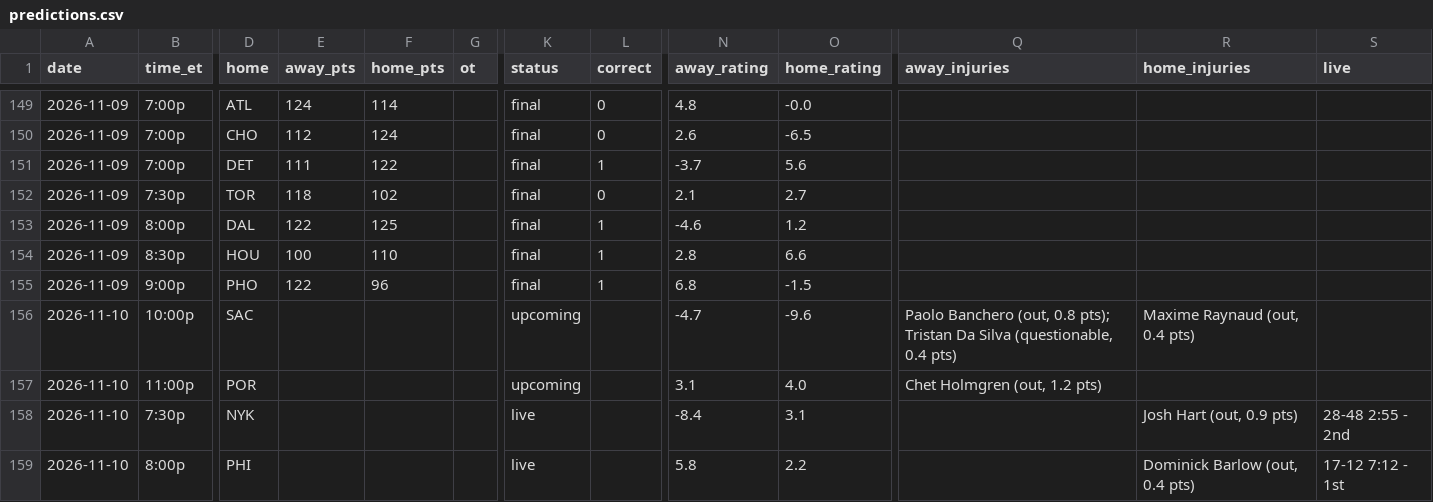
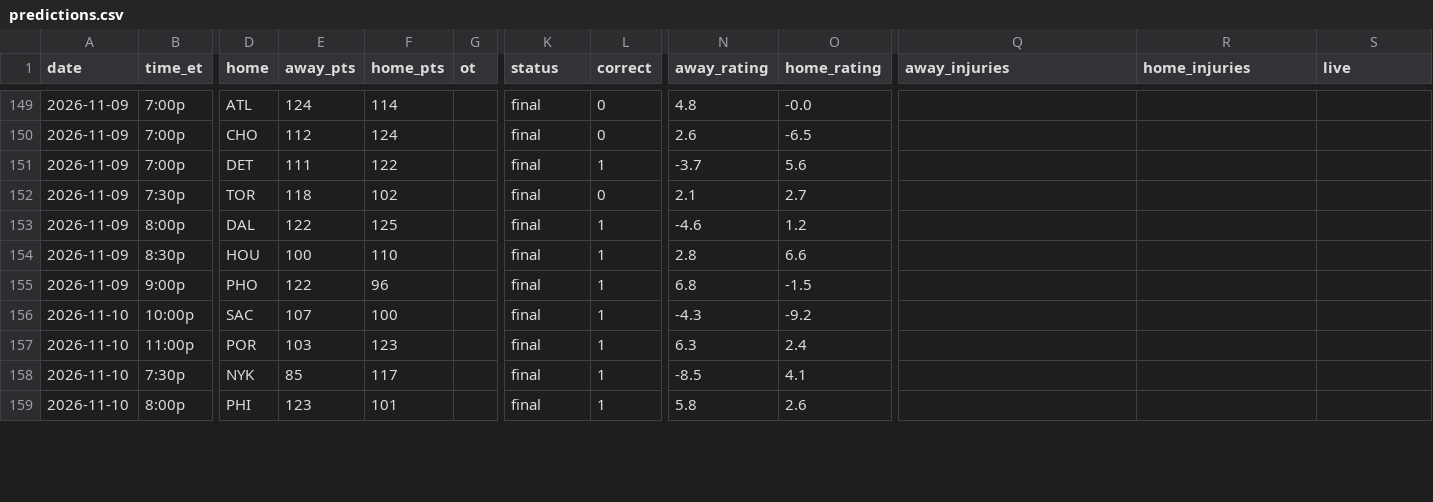
Before and after one commit to sreekeyyunni/nba-ledger-se, a CSV file: data/predictions.csv, drawn as a sheet; only a part is shown, gaps mark what is left out; the diff covers the shown part only; the diff names each change by its address in the sheet, - before the commit and + after, or states it on an @@ line.

```diff
--- a/data/predictions.csv
+++ b/data/predictions.csv
-E156 (away_pts): (empty)
+E156 (away_pts): 107
-F156 (home_pts): (empty)
+F156 (home_pts): 100
-K156:K157 (status): upcoming
+K156:K157 (status): final
-L156:L159 (correct): (empty)
+L156:L159 (correct): 1
-N156 (away_rating): -4.7
+N156 (away_rating): -4.3
-O156 (home_rating): -9.6
+O156 (home_rating): -9.2
-Q156 (away_injuries): Paolo Banchero (out, 0.8 pts); Tristan Da Silva (questionable, 0.4 pts)
+Q156 (away_injuries): (empty)
-R156 (home_injuries): Maxime Raynaud (out, 0.4 pts)
+R156 (home_injuries): (empty)
-E157 (away_pts): (empty)
+E157 (away_pts): 103
-F157 (home_pts): (empty)
+F157 (home_pts): 123
-N157 (away_rating): 3.1
+N157 (away_rating): 6.3
-O157 (home_rating): 4.0
+O157 (home_rating): 2.4
-Q157 (away_injuries): Chet Holmgren (out, 1.2 pts)
+Q157 (away_injuries): (empty)
-E158 (away_pts): (empty)
+E158 (away_pts): 85
-F158 (home_pts): (empty)
+F158 (home_pts): 117
-K158:K159 (status): live
+K158:K159 (status): final
-N158 (away_rating): -8.4
+N158 (away_rating): -8.5
-O158 (home_rating): 3.1
+O158 (home_rating): 4.1
-R158 (home_injuries): Josh Hart (out, 0.9 pts)
+R158 (home_injuries): (empty)
-S158 (live): 28-48 2:55 - 2nd
+S158 (live): (empty)
-E159 (away_pts): (empty)
+E159 (away_pts): 123
-F159 (home_pts): (empty)
+F159 (home_pts): 101
-O159 (home_rating): 2.2
+O159 (home_rating): 2.6
-R159 (home_injuries): Dominick Barlow (out, 0.4 pts)
+R159 (home_injuries): (empty)
-S159 (live): 17-12 7:12 - 1st
+S159 (live): (empty)
```
Also changed, not shown: 10 added rows and 14 edited cells elsewhere in this file, data/contract_value.csv, data/team_power.csv, 6 other files.
